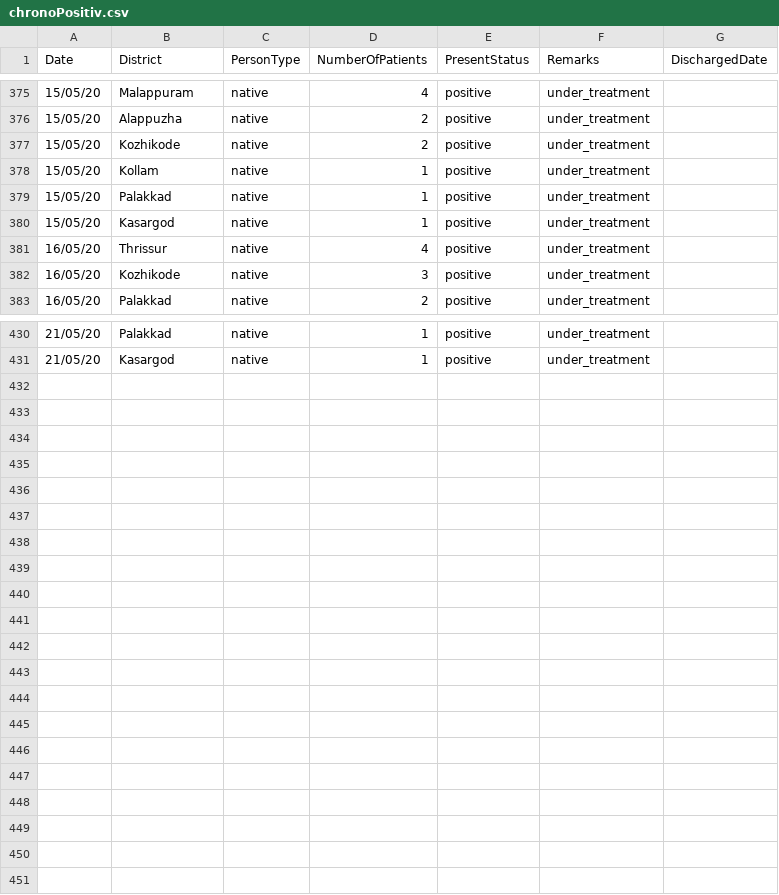
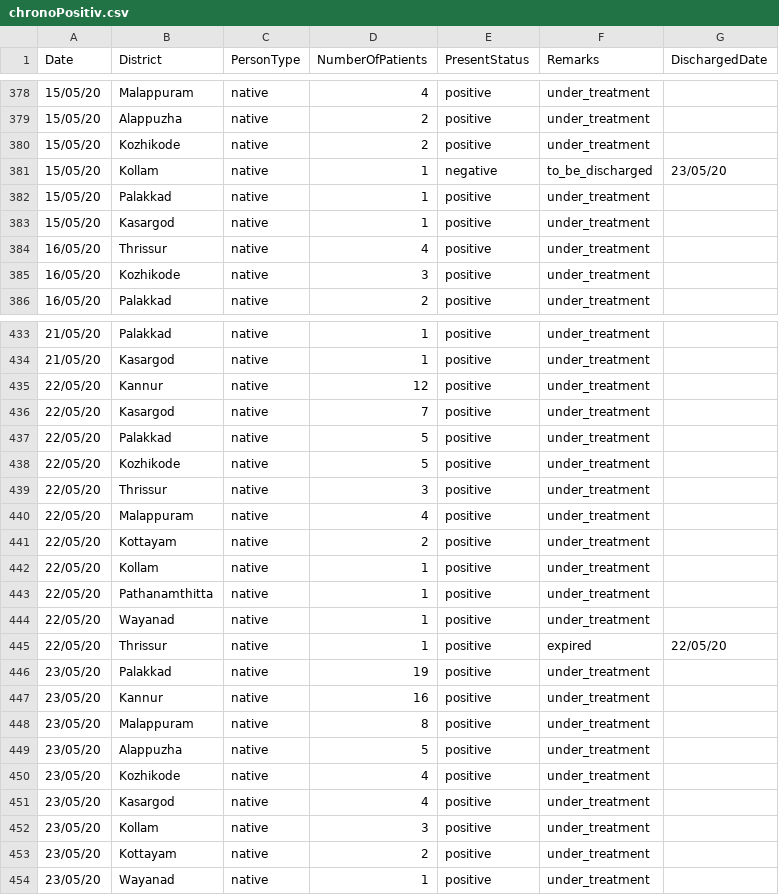
Before and after one commit to sandyiswell/covid19Kerala, a CSV file: chronoPositiv.csv, drawn as a sheet; only a part is shown, gaps mark what is left out; the diff covers the shown part only.

```diff
--- a/chronoPositiv.csv
+++ b/chronoPositiv.csv
@@ -377,3 +380,3 @@ Date,District,PersonType,NumberOfPatients,PresentStatus,Remarks,DischargedDate
 15/05/20,Kozhikode,native,2,positive,under_treatment,
-15/05/20,Kollam,native,1,positive,under_treatment,
+15/05/20,Kollam,native,1,negative,to_be_discharged,23/05/20
 15/05/20,Palakkad,native,1,positive,under_treatment,
@@ -431 +434,21 @@ Date,District,PersonType,NumberOfPatients,PresentStatus,Remarks,DischargedDate
 21/05/20,Kasargod,native,1,positive,under_treatment,
+22/05/20,Kannur,native,12,positive,under_treatment,
+22/05/20,Kasargod,native,7,positive,under_treatment,
+22/05/20,Palakkad,native,5,positive,under_treatment,
+22/05/20,Kozhikode,native,5,positive,under_treatment,
+22/05/20,Thrissur,native,3,positive,under_treatment,
+22/05/20,Malappuram,native,4,positive,under_treatment,
+22/05/20,Kottayam,native,2,positive,under_treatment,
+22/05/20,Kollam,native,1,positive,under_treatment,
+22/05/20,Pathanamthitta,native,1,positive,under_treatment,
+22/05/20,Wayanad,native,1,positive,under_treatment,
+22/05/20,Thrissur,native,1,positive,expired,22/05/20
+23/05/20,Palakkad,native,19,positive,under_treatment,
+23/05/20,Kannur,native,16,positive,under_treatment,
+23/05/20,Malappuram,native,8,positive,under_treatment,
+23/05/20,Alappuzha ,native,5,positive,under_treatment,
+23/05/20,Kozhikode,native,4,positive,under_treatment,
+23/05/20,Kasargod,native,4,positive,under_treatment,
+23/05/20,Kollam,native,3,positive,under_treatment,
+23/05/20,Kottayam,native,2,positive,under_treatment,
+23/05/20,Wayanad,native,1,positive,under_treatment,
```
Also changed, not shown: 3 added rows and 14 edited cells elsewhere in this file, datta2.csv.
